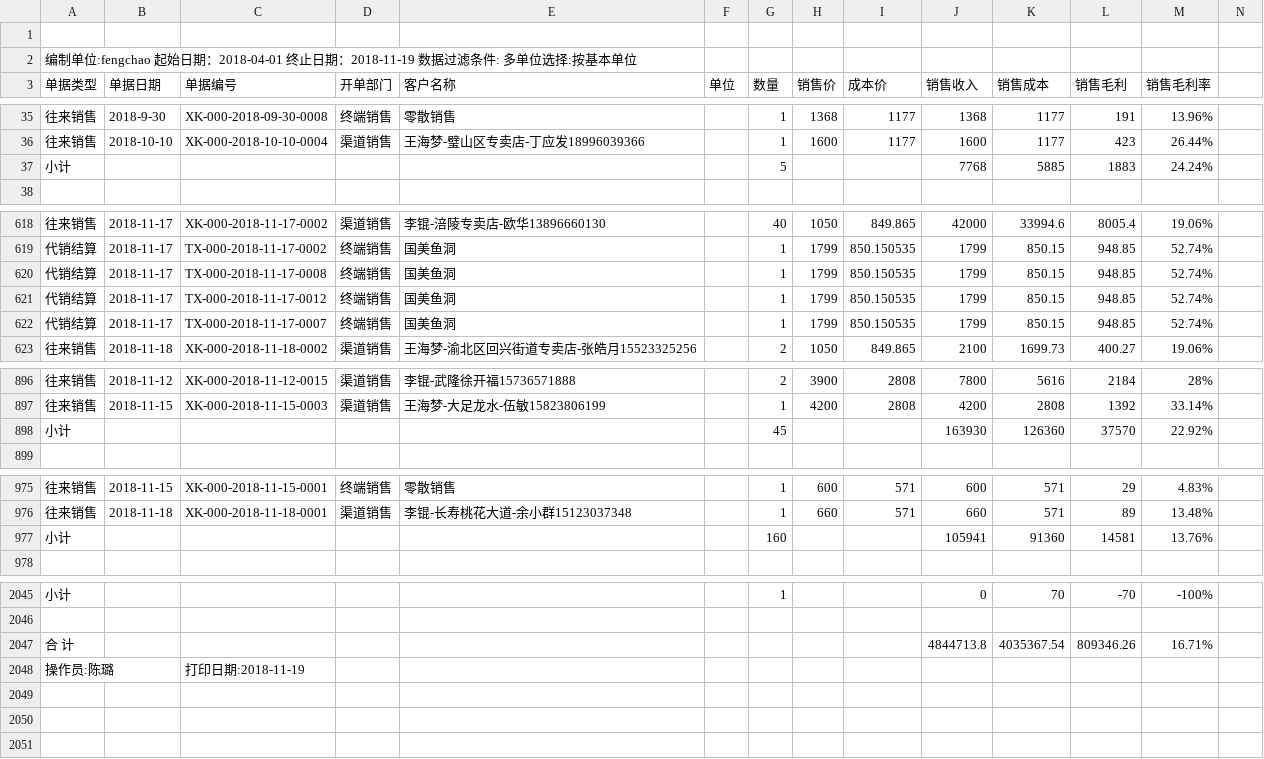
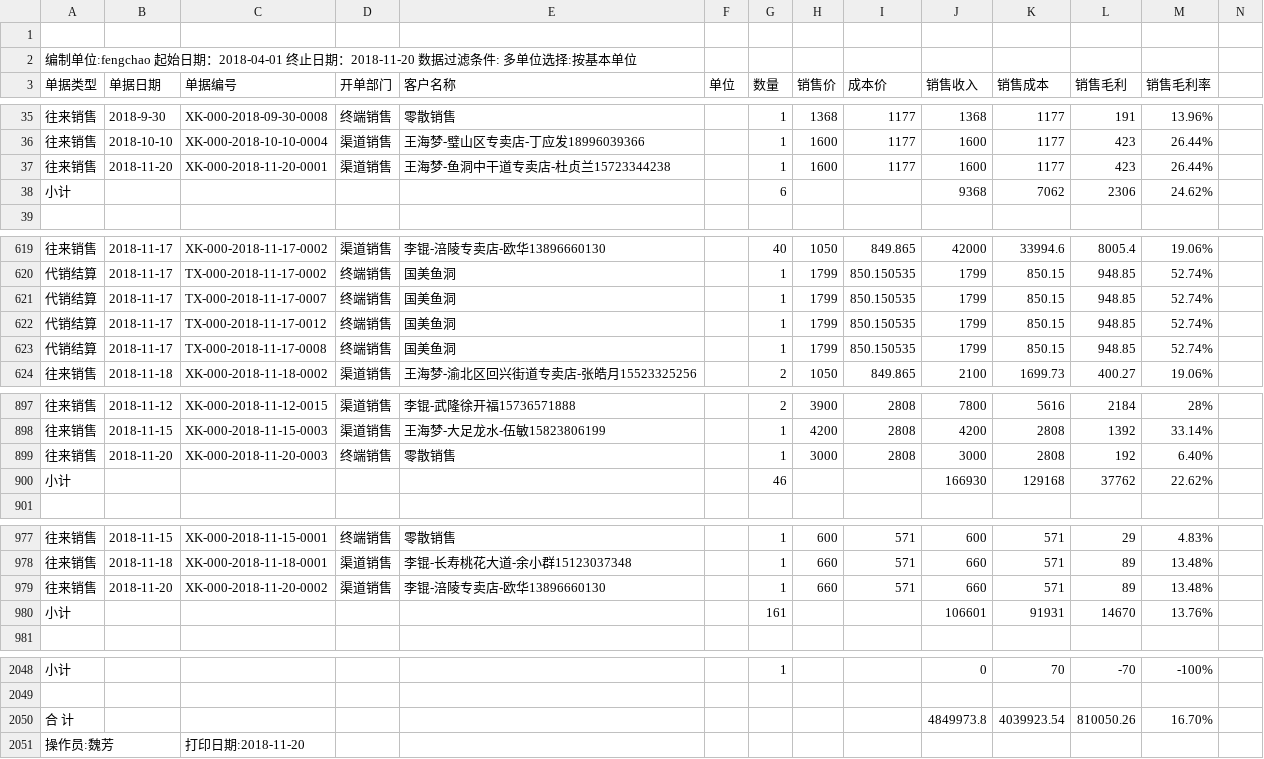
Before and after one commit to wb88517/Feng-chao, a CSV file: profit.csv, drawn as a sheet; only a part is shown, gaps mark what is left out; removed rows and columns are numbered as before the commit, all else as after; rows hold the shown columns only; the diff covers the shown part only; the diff names each change by its address in the sheet, - before the commit and + after, or states it on an @@ line.

Commit message:
Update profit.csv

```diff
--- a/profit.csv
+++ b/profit.csv
-A2 (单据类型): …止日期：2018-11-19 数据过滤…
+A2 (单据类型): …止日期：2018-11-20 数据过滤…
-row 37: 小计 |  |  |  |  |  | 5 |  |  | 7768 | 5885 | 1883 | 24.24%
+row 37: 往来销售 | 2018-11-20 | XK-000-2018-11-20-0001 | 渠道销售 | 王海梦-鱼洞中干道专卖店-杜贞兰15723344238 |  | 1 | 1600 | 1177 | 1600 | 1177 | 423 | 26.44%
+row 38: 小计 |  |  |  |  |  | 6 |  |  | 9368 | 7062 | 2306 | 24.62%
@@ row 621 moved to row 622: 代销结算 @@
@@ row 620 moved to row 623: 代销结算 @@
-row 898: 小计 |  |  |  |  |  | 45 |  |  | 163930 | 126360 | 37570 | 22.92%
+row 899: 往来销售 | 2018-11-20 | XK-000-2018-11-20-0003 | 终端销售 | 零散销售 |  | 1 | 3000 | 2808 | 3000 | 2808 | 192 | 6.40%
+row 900: 小计 |  |  |  |  |  | 46 |  |  | 166930 | 129168 | 37762 | 22.62%
+row 979: 往来销售 | 2018-11-20 | XK-000-2018-11-20-0002 | 渠道销售 | 李锟-涪陵专卖店-欧华13896660130 |  | 1 | 660 | 571 | 660 | 571 | 89 | 13.48%
-G980 (数量): 160
+G980 (数量): 161
-J980 (销售收入): 105941
+J980 (销售收入): 106601
-K980 (销售成本): 91360
+K980 (销售成本): 91931
-L980 (销售毛利): 14581
+L980 (销售毛利): 14670
-row 2047: 合 计 |  |  |  |  |  |  |  |  | 4844713.8 | 4035367.54 | 809346.26 | 16.71%
-row 2048: 操作员:陈璐 |  | 打印日期:2018-11-19
+row 2050: 合 计 |  |  |  |  |  |  |  |  | 4849973.8 | 4039923.54 | 810050.26 | 16.70%
+row 2051: 操作员:魏芳 |  | 打印日期:2018-11-20
```
Also changed, not shown: 5 moved rows elsewhere in this file.
